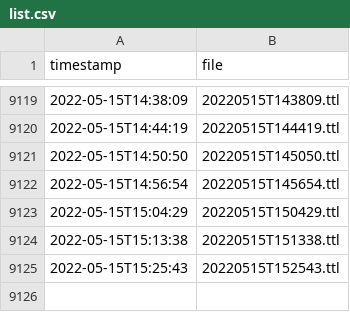
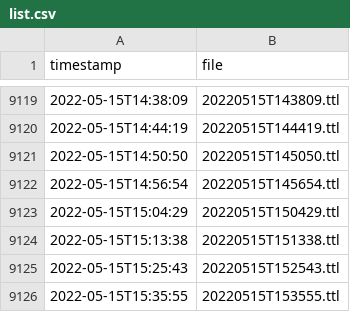
Before and after one commit to pietercolpaert/Blue-Bike-to-Linked-GBFS, a CSV file: list.csv, drawn as a sheet; only a part is shown, gaps mark what is left out; the diff names each change by its address in the sheet, - before the commit and + after, or states it on an @@ line.

```diff
--- a/list.csv
+++ b/list.csv
+row 9126: 2022-05-15T15:35:55 | 20220515T153555.ttl
```
Also changed, not shown: 2 other files.
